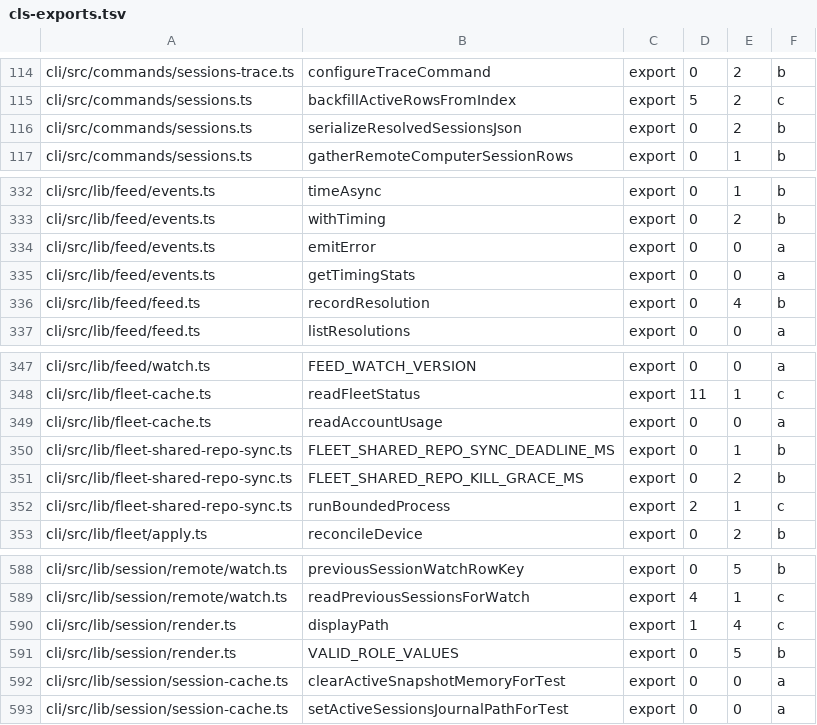
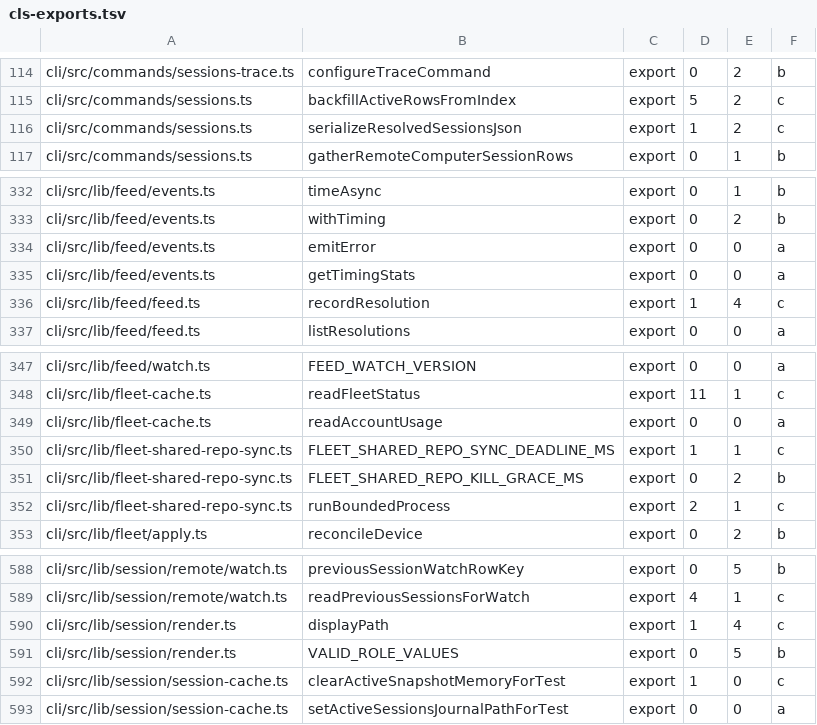
Before and after one commit to phnx-labs/agi-cli, a TSV file: .agents/artifacts/2026-09-13/knip-dead-exports/cls-exports.tsv, drawn as a sheet; only a part is shown, gaps mark what is left out.

Commit message:
fix: restore four exports main grew consumers for after the sweep
The knip pass classified these with zero external references, which was true
when it ran. Main has since added tests and call sites that import them, so the
rebase left four symbols un-exported under their new consumers:

- `clearActiveSnapshotMemoryForTest` (session-cache.ts) — deleted as class a,
  restored verbatim from main; `feed/watch.integration.test.ts` calls it.
- `recordResolution` (feed/feed.ts) — un-exported as class b; the same test
  imports it. This one CI never reached: the module threw on the first missing
  binding before evaluating the second.
- `serializeResolvedSessionsJson` (commands/sessions.ts) — un-exported as class
  b; `session/remote/remote-list.test.ts` imports it (PR #3642).
- `FLEET_SHARED_REPO_SYNC_DEADLINE_MS` (fleet-shared-repo-sync.ts) —
  un-exported as class b; `usage-freshness.test.ts` W3.2 reads it, and an
  undefined import is what made the comparison receive "undefined".

The classification table is corrected to class c for all four so it keeps
matching the tree it describes.

Found the whole class at once rather than one CI run at a time: `tsconfig.json`
excludes `src/**/*.test.ts`, so `tsc --noEmit` cannot see a test importing a
symbol that no longer exists. Re-running the typecheck with the tests included
reports only one missing-export error left, `miniflare`'s `R2Bucket` in
`share/worker-template.integration.test.ts`, which is pre-existing and in a file
this branch does not touch.

```diff
--- a/.agents/artifacts/2026-09-13/knip-dead-exports/cls-exports.tsv
+++ b/.agents/artifacts/2026-09-13/knip-dead-exports/cls-exports.tsv
@@ -115,3 +115,3 @@ cli/src/commands/sessions-trace.ts	configureTraceCommand	export	0	2	b
 cli/src/commands/sessions.ts	backfillActiveRowsFromIndex	export	5	2	c
-cli/src/commands/sessions.ts	serializeResolvedSessionsJson	export	0	2	b
+cli/src/commands/sessions.ts	serializeResolvedSessionsJson	export	1	2	c
 cli/src/commands/sessions.ts	gatherRemoteComputerSessionRows	export	0	1	b
@@ -335,3 +335,3 @@ cli/src/lib/feed/events.ts	emitError	export	0	0	a
 cli/src/lib/feed/events.ts	getTimingStats	export	0	0	a
-cli/src/lib/feed/feed.ts	recordResolution	export	0	4	b
+cli/src/lib/feed/feed.ts	recordResolution	export	1	4	c
 cli/src/lib/feed/feed.ts	listResolutions	export	0	0	a
@@ -349,3 +349,3 @@ cli/src/lib/fleet-cache.ts	readFleetStatus	export	11	1	c
 cli/src/lib/fleet-cache.ts	readAccountUsage	export	0	0	a
-cli/src/lib/fleet-shared-repo-sync.ts	FLEET_SHARED_REPO_SYNC_DEADLINE_MS	export	0	1	b
+cli/src/lib/fleet-shared-repo-sync.ts	FLEET_SHARED_REPO_SYNC_DEADLINE_MS	export	1	1	c
 cli/src/lib/fleet-shared-repo-sync.ts	FLEET_SHARED_REPO_KILL_GRACE_MS	export	0	2	b
@@ -591,3 +591,3 @@ cli/src/lib/session/render.ts	displayPath	export	1	4	c
 cli/src/lib/session/render.ts	VALID_ROLE_VALUES	export	0	5	b
-cli/src/lib/session/session-cache.ts	clearActiveSnapshotMemoryForTest	export	0	0	a
+cli/src/lib/session/session-cache.ts	clearActiveSnapshotMemoryForTest	export	1	0	c
 cli/src/lib/session/session-cache.ts	setActiveSessionsJournalPathForTest	export	0	0	a
```
Also changed, not shown: 4 other files.
